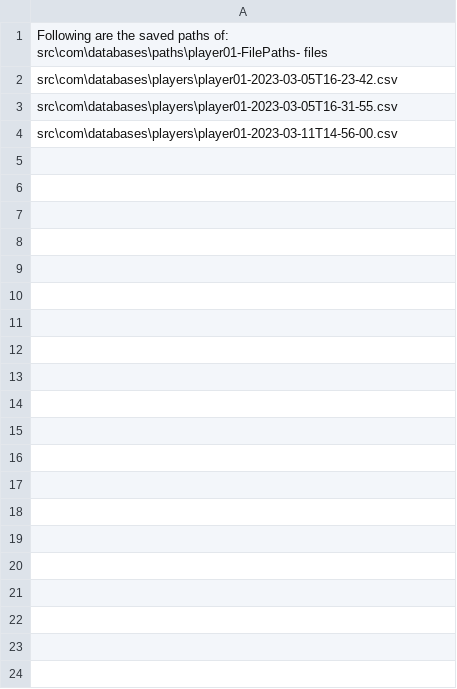
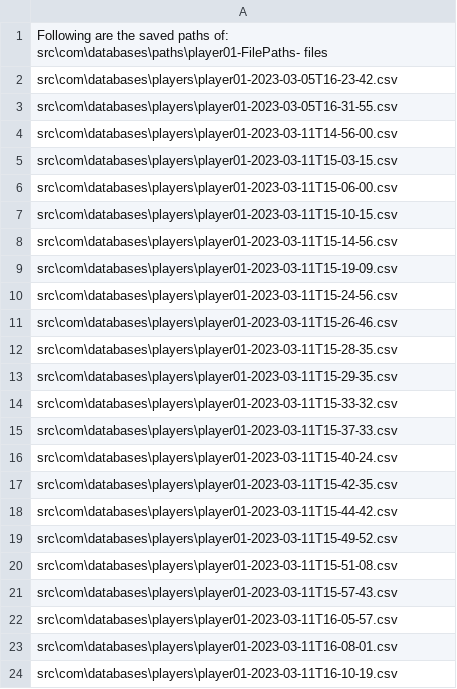
Before and after one commit to ceyh61/Quixx, a CSV file: src/com/databases/paths/player01-FilePaths-2023-03-05T16-23-17.csv, drawn as a sheet.

```diff
--- a/src/com/databases/paths/player01-FilePaths-2023-03-05T16-23-17.csv
+++ b/src/com/databases/paths/player01-FilePaths-2023-03-05T16-23-17.csv
@@ -4 +4,21 @@ src\com\databases\players\player01-2023-03-05T16-31-55.csv
 src\com\databases\players\player01-2023-03-11T14-56-00.csv
+src\com\databases\players\player01-2023-03-11T15-03-15.csv
+src\com\databases\players\player01-2023-03-11T15-06-00.csv
+src\com\databases\players\player01-2023-03-11T15-10-15.csv
+src\com\databases\players\player01-2023-03-11T15-14-56.csv
+src\com\databases\players\player01-2023-03-11T15-19-09.csv
+src\com\databases\players\player01-2023-03-11T15-24-56.csv
+src\com\databases\players\player01-2023-03-11T15-26-46.csv
+src\com\databases\players\player01-2023-03-11T15-28-35.csv
+src\com\databases\players\player01-2023-03-11T15-29-35.csv
+src\com\databases\players\player01-2023-03-11T15-33-32.csv
+src\com\databases\players\player01-2023-03-11T15-37-33.csv
+src\com\databases\players\player01-2023-03-11T15-40-24.csv
+src\com\databases\players\player01-2023-03-11T15-42-35.csv
+src\com\databases\players\player01-2023-03-11T15-44-42.csv
+src\com\databases\players\player01-2023-03-11T15-49-52.csv
+src\com\databases\players\player01-2023-03-11T15-51-08.csv
+src\com\databases\players\player01-2023-03-11T15-57-43.csv
+src\com\databases\players\player01-2023-03-11T16-05-57.csv
+src\com\databases\players\player01-2023-03-11T16-08-01.csv
+src\com\databases\players\player01-2023-03-11T16-10-19.csv
```
Also changed, not shown: bin/com/databases/paths/player01-FilePaths-2023-03-05T16-23-17.csv, 10 other files.
